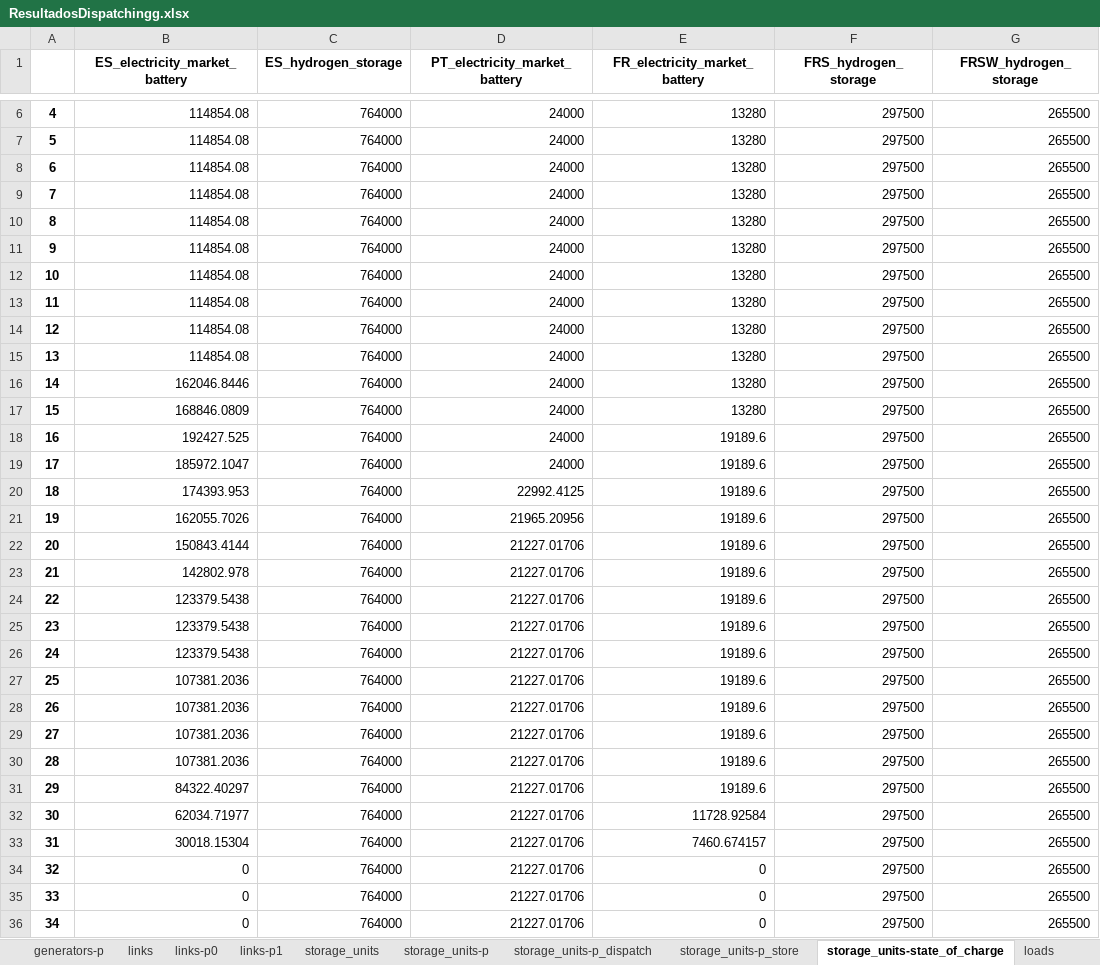
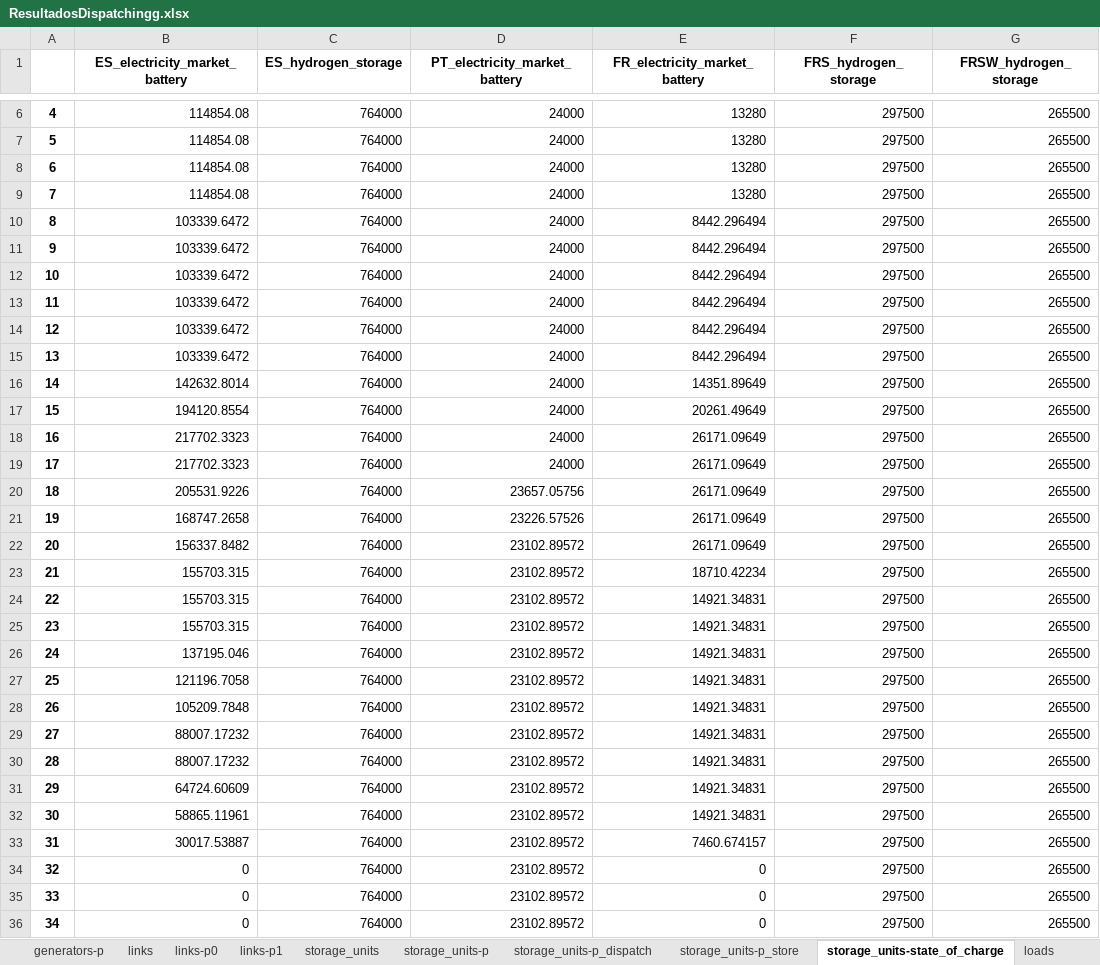
Before and after one commit to anabatres28-png/Dispatching-Project-in-PypSA, an Excel workbook: hojas_de_datos/ResultadosDispatchingg.xlsx, sheet storage_units-state_of_charge, drawn as a sheet; only a part is shown, gaps mark what is left out; values as stored, in another font and other column widths than the file's, no borders; the diff covers the shown part only; the diff names each change by its address in the sheet, - before the commit and + after, or states it on an @@ line.

```diff
--- a/hojas_de_datos/ResultadosDispatchingg.xlsx (sheet storage_units-state_of_charge)
+++ b/hojas_de_datos/ResultadosDispatchingg.xlsx (sheet storage_units-state_of_charge)
-B10:B15 (ES_electricity_market_battery): 114854.08
+B10:B15 (ES_electricity_market_battery): 103339.6472
-E10:E15 (FR_electricity_market_battery): 13280
+E10:E15 (FR_electricity_market_battery): 8442.296494
-B16 (ES_electricity_market_battery): 162046.8446
+B16 (ES_electricity_market_battery): 142632.8014
-E16 (FR_electricity_market_battery): 13280
+E16 (FR_electricity_market_battery): 14351.89649
-B17 (ES_electricity_market_battery): 168846.0809
+B17 (ES_electricity_market_battery): 194120.8554
-E17 (FR_electricity_market_battery): 13280
+E17 (FR_electricity_market_battery): 20261.49649
-B18 (ES_electricity_market_battery): 192427.525
+B18 (ES_electricity_market_battery): 217702.3323
-E18:E22 (FR_electricity_market_battery): 19189.6
+E18:E22 (FR_electricity_market_battery): 26171.09649
-B19 (ES_electricity_market_battery): 185972.1047
+B19 (ES_electricity_market_battery): 217702.3323
-B20 (ES_electricity_market_battery): 174393.953
+B20 (ES_electricity_market_battery): 205531.9226
-D20 (PT_electricity_market_battery): 22992.4125
+D20 (PT_electricity_market_battery): 23657.05756
-B21 (ES_electricity_market_battery): 162055.7026
+B21 (ES_electricity_market_battery): 168747.2658
-D21 (PT_electricity_market_battery): 21965.20956
+D21 (PT_electricity_market_battery): 23226.57526
-B22 (ES_electricity_market_battery): 150843.4144
+B22 (ES_electricity_market_battery): 156337.8482
-D22:D36 (PT_electricity_market_battery): 21227.01706
+D22:D36 (PT_electricity_market_battery): 23102.89572
-B23 (ES_electricity_market_battery): 142802.978
+B23 (ES_electricity_market_battery): 155703.315
-E23 (FR_electricity_market_battery): 19189.6
+E23 (FR_electricity_market_battery): 18710.42234
-B24:B25 (ES_electricity_market_battery): 123379.5438
+B24:B25 (ES_electricity_market_battery): 155703.315
-E24:E31 (FR_electricity_market_battery): 19189.6
+E24:E31 (FR_electricity_market_battery): 14921.34831
-B26 (ES_electricity_market_battery): 123379.5438
+B26 (ES_electricity_market_battery): 137195.046
-B27 (ES_electricity_market_battery): 107381.2036
+B27 (ES_electricity_market_battery): 121196.7058
-B28 (ES_electricity_market_battery): 107381.2036
+B28 (ES_electricity_market_battery): 105209.7848
-B29:B30 (ES_electricity_market_battery): 107381.2036
+B29:B30 (ES_electricity_market_battery): 88007.17232
-B31 (ES_electricity_market_battery): 84322.40297
+B31 (ES_electricity_market_battery): 64724.60609
-B32 (ES_electricity_market_battery): 62034.71977
+B32 (ES_electricity_market_battery): 58865.11961
-E32 (FR_electricity_market_battery): 11728.92584
+E32 (FR_electricity_market_battery): 14921.34831
-B33 (ES_electricity_market_battery): 30018.15304
+B33 (ES_electricity_market_battery): 30017.53887
```
Also changed, not shown: 511 edited cells elsewhere in this sheet, sheet links-p0, sheet links-p1, sheet generators-p, sheet stores-e, sheet buses-marginal_price, sheet buses-p, 10 more sheets, hojas_de_datos/Analisis Resultados Dispatching.xlsx, 2 other files.
